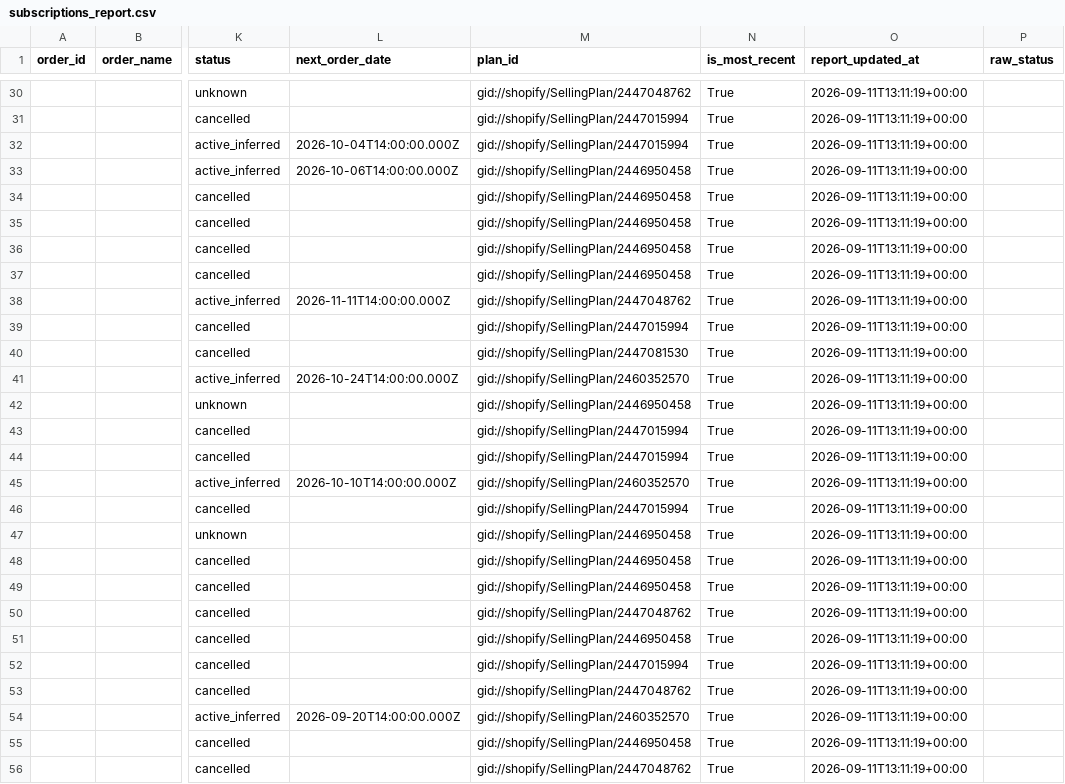
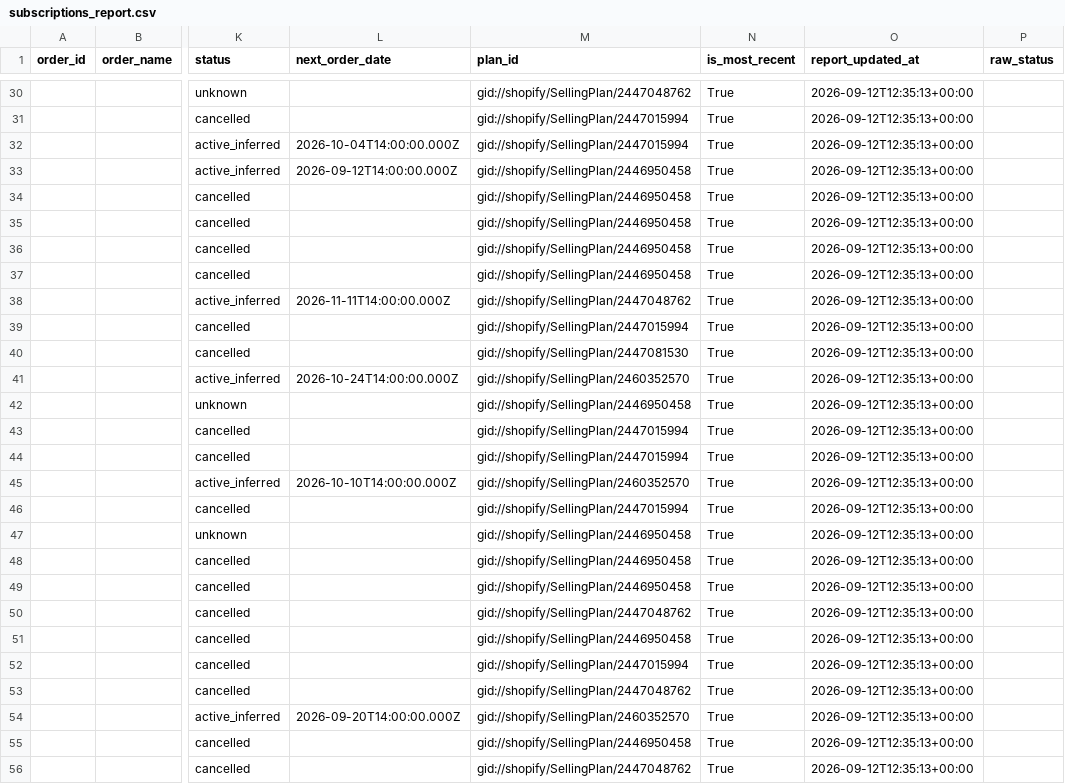
Before and after one commit to Equestrian-Labs-Dashboard/smartrr-shopify-report, a CSV file: data/subscriptions_report.csv, drawn as a sheet; only a part is shown, gaps mark what is left out; the diff covers the shown part only; the diff names each change by its address in the sheet, - before the commit and + after, or states it on an @@ line.

```diff
--- a/data/subscriptions_report.csv
+++ b/data/subscriptions_report.csv
-O30:O56 (report_updated_at): 2026-09-11T13:11:19+00:00
+O30:O56 (report_updated_at): 2026-09-12T12:35:13+00:00
-L33 (next_order_date): 2026-10-06T14:00:00.000Z
+L33 (next_order_date): 2026-09-12T14:00:00.000Z
```
Also changed, not shown: 167 edited cells elsewhere in this file, data/orders_report.csv, 3 other files.
